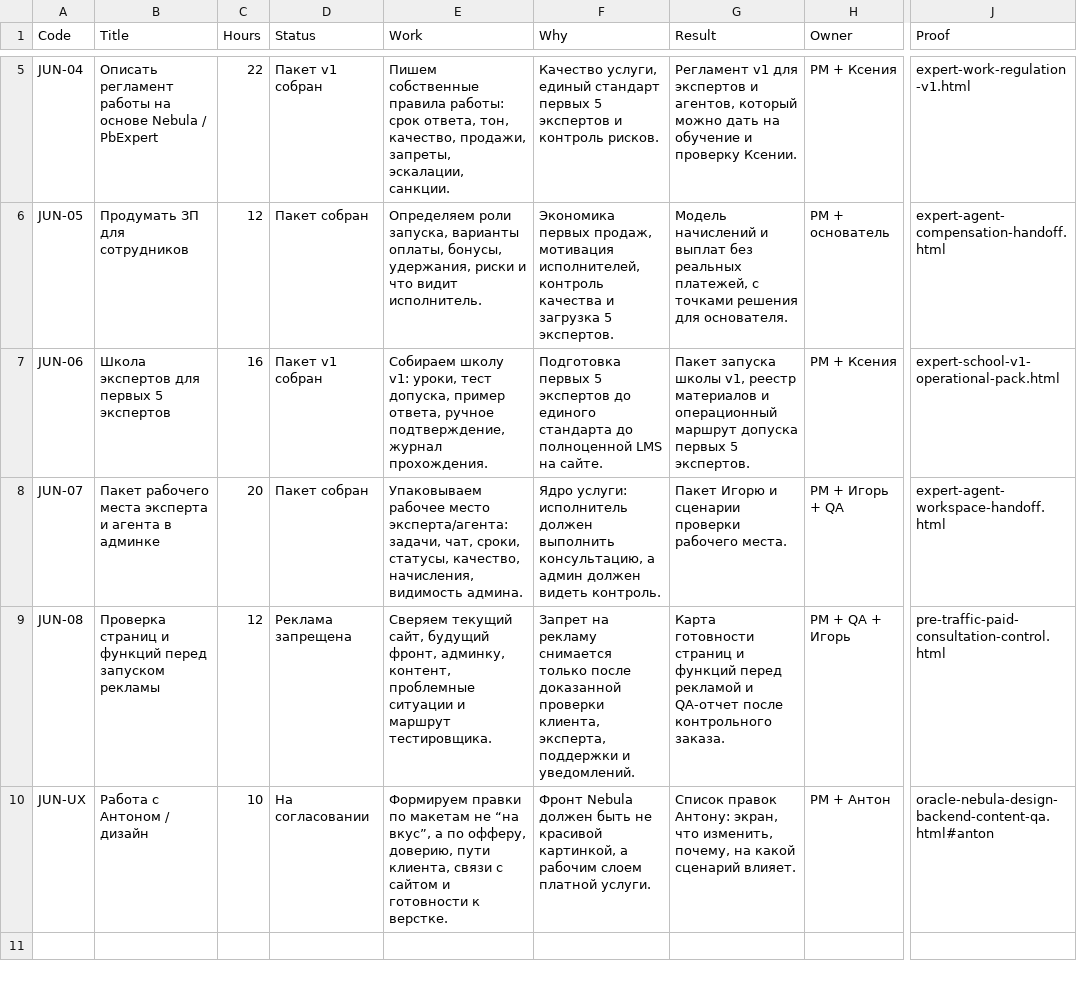
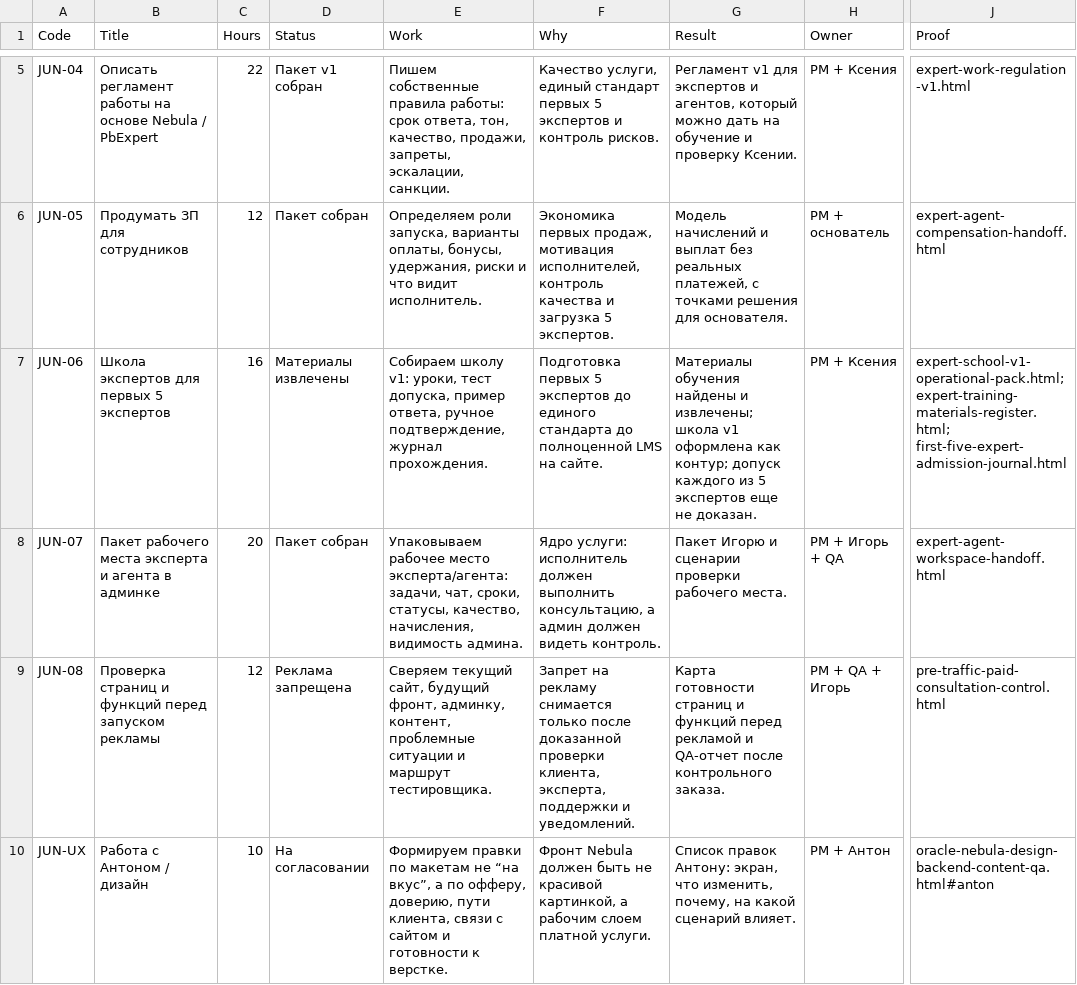
Before and after one commit to cutthreat/confideline, a CSV file: web/blue-panel/docs/artifacts/JUNE_PLAN_EXECUTIVE_160H_2026_06_05.csv, drawn as a sheet; only a part is shown, gaps mark what is left out; the diff names each change by its address in the sheet, - before the commit and + after, or states it on an @@ line.

Commit message:
Align expert readiness in June plan

```diff
--- a/web/blue-panel/docs/artifacts/JUNE_PLAN_EXECUTIVE_160H_2026_06_05.csv
+++ b/web/blue-panel/docs/artifacts/JUNE_PLAN_EXECUTIVE_160H_2026_06_05.csv
-D7 (Status): Пакет v1 собран
+D7 (Status): Материалы извлечены
-G7 (Result): Пакет запуска школы v1, реестр материалов и операционный маршрут допуска первых 5 экспертов.
+G7 (Result): Материалы обучения найдены и извлечены; школа v1 оформлена как контур; допуск каждого из 5 экспертов еще не доказан.
-J7 (Proof): expert-school-v1-operational-pack.html
+J7 (Proof): expert-school-v1-operational-pack.html; expert-training-materials-register.html; first-five-expert-admission-journal.html
```
Also changed, not shown: web/blue-panel/docs/artifacts/ALEXEY_MASTER_PLAN_SHORT_2026_06_05.csv, web/blue-panel/docs/artifacts/LAUNCH_READINESS_EXECUTIVE_2026_06_05.csv, 8 other files.
